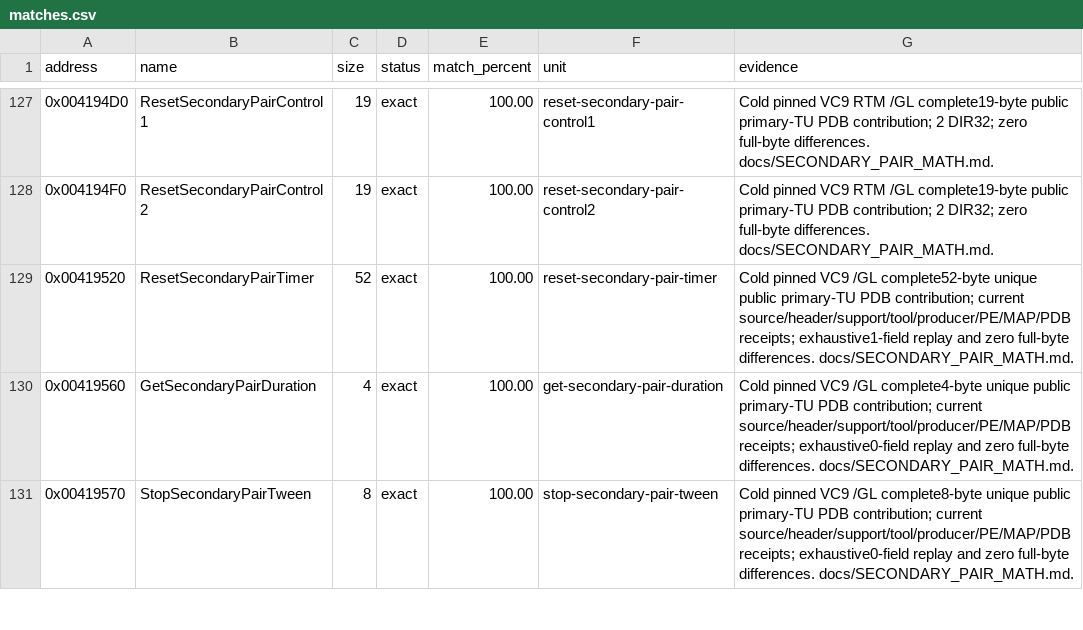
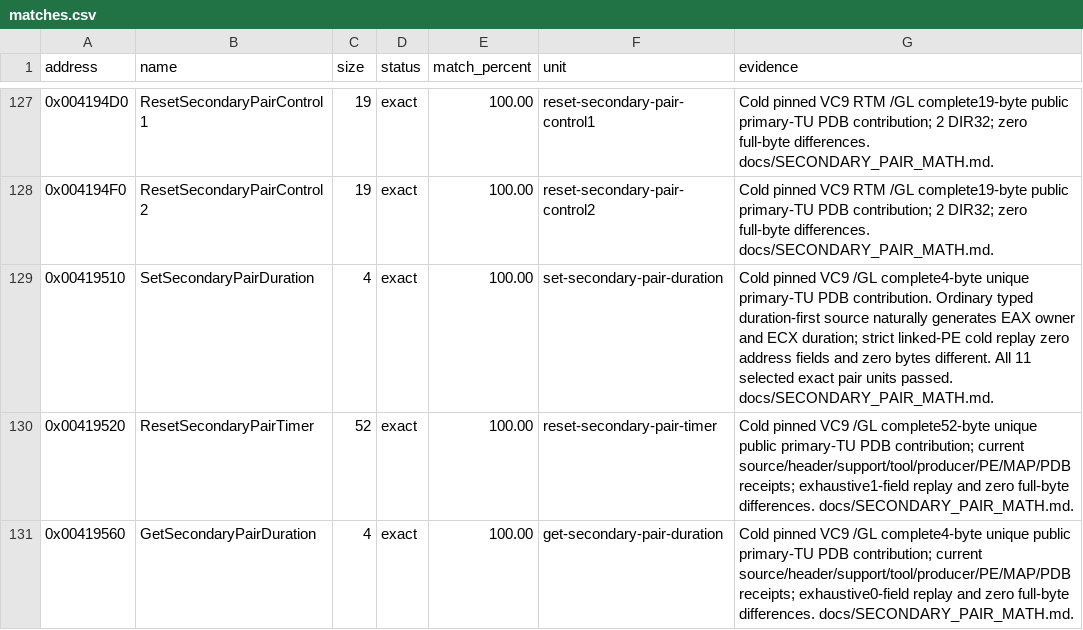
Before and after one commit to N0zoM1z0/th11, a CSV file: config/matches.csv, drawn as a sheet; only a part is shown, gaps mark what is left out; the shorter side is filled out with more unchanged rows; the diff names each change by its address in the sheet, - before the commit and + after, or states it on an @@ line.

Commit message:
gpt-web: close natural four-byte pair duration setter

```diff
--- a/config/matches.csv
+++ b/config/matches.csv
+row 129: 0x00419510 | SetSecondaryPairDuration | 4 | exact | 100.00 | set-secondary-pair-duration | Cold pinned VC9 /GL complete4-byte unique primary-TU PDB contribution. Ordinary typed duration-first source naturally generates EAX owner and ECX duration; strict linked-PE cold replay zero address fields and zero bytes different. All 11 selected exact pair units passed. docs/SECONDARY_PAIR_MATH.md.
```
Also changed, not shown: 6 other files.
